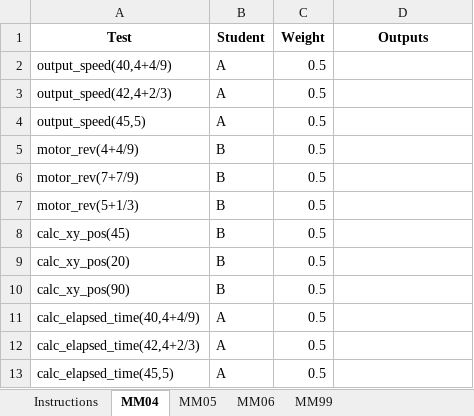
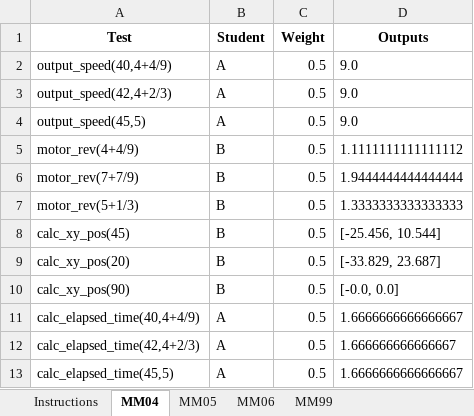
Before and after one commit to DabeerAzeez/1p10-autograder, an Excel workbook: TestCases/MiniMilestone_TestCases.xlsx, sheet MM04, drawn as a sheet; values as stored, in another font and other column widths than the file's, no borders; the diff names each change by its address in the sheet, - before the commit and + after, or states it on an @@ line.

```diff
--- a/TestCases/MiniMilestone_TestCases.xlsx (sheet MM04)
+++ b/TestCases/MiniMilestone_TestCases.xlsx (sheet MM04)
-D2:D4 (Outputs): (empty)
+D2:D4 (Outputs): 9.0
-D5 (Outputs): (empty)
+D5 (Outputs): 1.1111111111111112
-D6 (Outputs): (empty)
+D6 (Outputs): 1.9444444444444444
-D7 (Outputs): (empty)
+D7 (Outputs): 1.3333333333333333
-D8 (Outputs): (empty)
+D8 (Outputs): [-25.456, 10.544]
-D9 (Outputs): (empty)
+D9 (Outputs): [-33.829, 23.687]
-D10 (Outputs): (empty)
+D10 (Outputs): [-0.0, 0.0]
-D11 (Outputs): (empty)
+D11 (Outputs): 1.6666666666666667
-D12 (Outputs): (empty)
+D12 (Outputs): 1.666666666666667
-D13 (Outputs): (empty)
+D13 (Outputs): 1.6666666666666667
```
Also changed, not shown: sheet MM05, sheet MM06.
